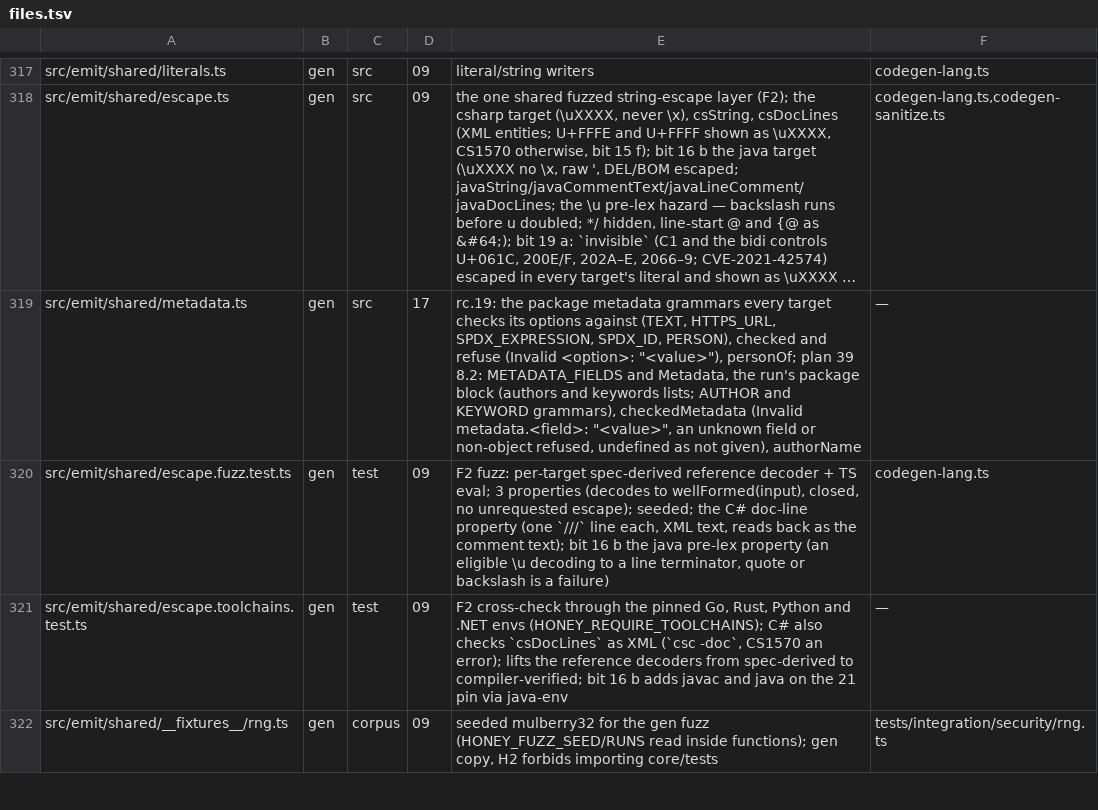
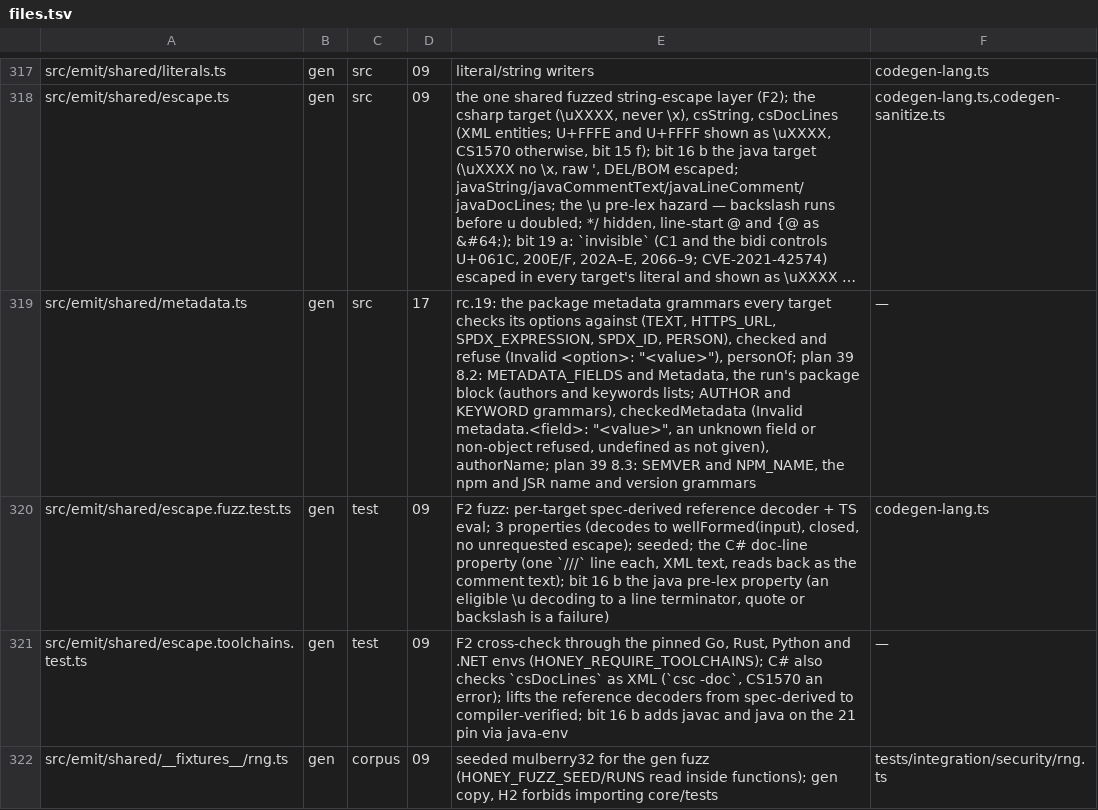
Before and after one commit to lovrozagar/honey, a TSV file: blueprint/files.tsv, drawn as a sheet; only a part is shown, gaps mark what is left out; long unchanged cells end in …; the diff covers the shown part only; the diff names each change by its address in the sheet, - before the commit and + after, or states it on an @@ line.

```diff
--- a/blueprint/files.tsv
+++ b/blueprint/files.tsv
-E319: …not given), authorName
+E319: …not given), authorName; plan 39 8.3: SEMVER and NPM_NAME, the npm and JSR name and version grammars
```
Also changed, not shown: 4 added rows and 8 edited cells elsewhere in this file, 41 other files.
